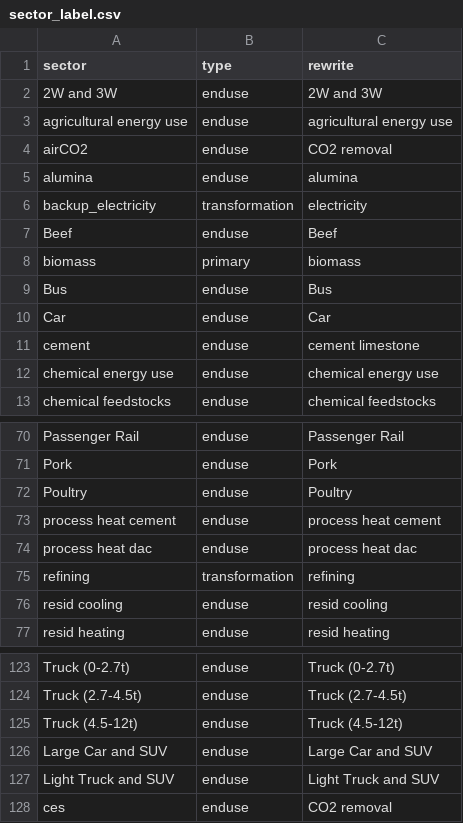
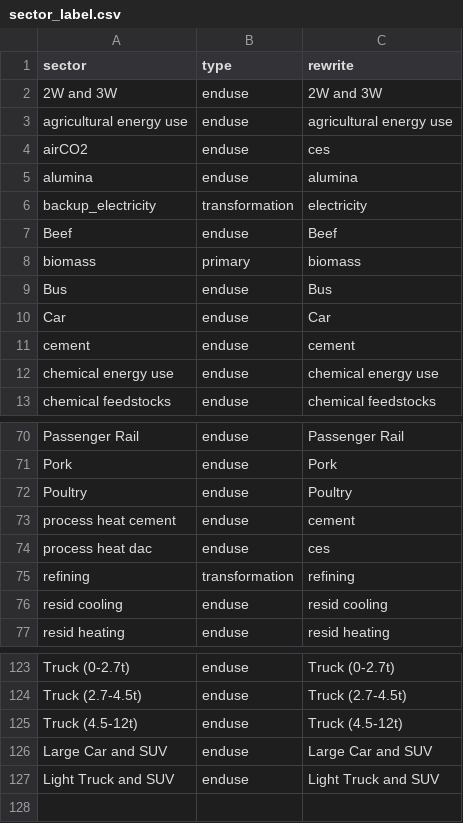
Before and after one commit to jayfuhrman/gcam_emissions_tracer, a CSV file: input/sector_label.csv, drawn as a sheet; only a part is shown, gaps mark what is left out.

```diff
--- a/input/sector_label.csv
+++ b/input/sector_label.csv
@@ -3,3 +3,3 @@ sector,type,rewrite
 agricultural energy use,enduse,agricultural energy use
-airCO2,enduse,CO2 removal
+airCO2,enduse,ces
 alumina,enduse,alumina
@@ -10,3 +10,3 @@ Bus,enduse,Bus
 Car,enduse,Car
-cement,enduse,cement limestone
+cement,enduse,cement
 chemical energy use,enduse,chemical energy use
@@ -72,4 +72,4 @@ Pork,enduse,Pork
 Poultry,enduse,Poultry
-process heat cement,enduse,process heat cement
-process heat dac,enduse,process heat dac
+process heat cement,enduse,cement
+process heat dac,enduse,ces
 refining,transformation,refining
@@ -127,2 +127 @@ Large Car and SUV,enduse,Large Car and SUV
 Light Truck and SUV,enduse,Light Truck and SUV
-ces,enduse,CO2 removal
```
Also changed, not shown: input/ccoef_mapping.csv, 1 other file.
